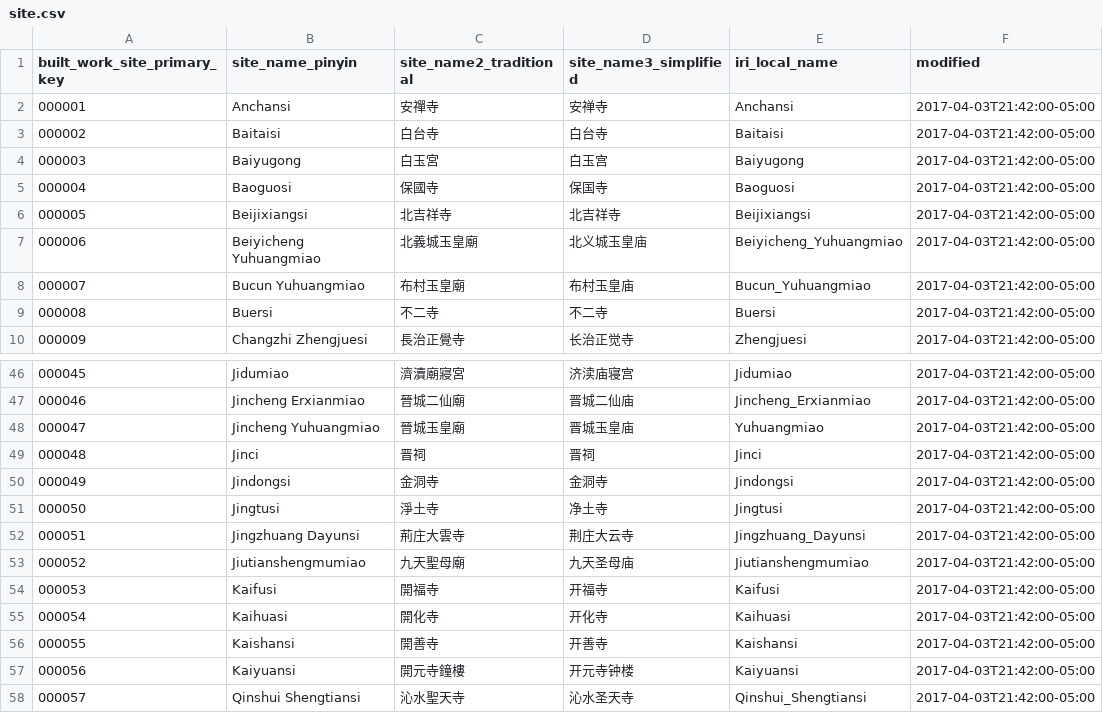
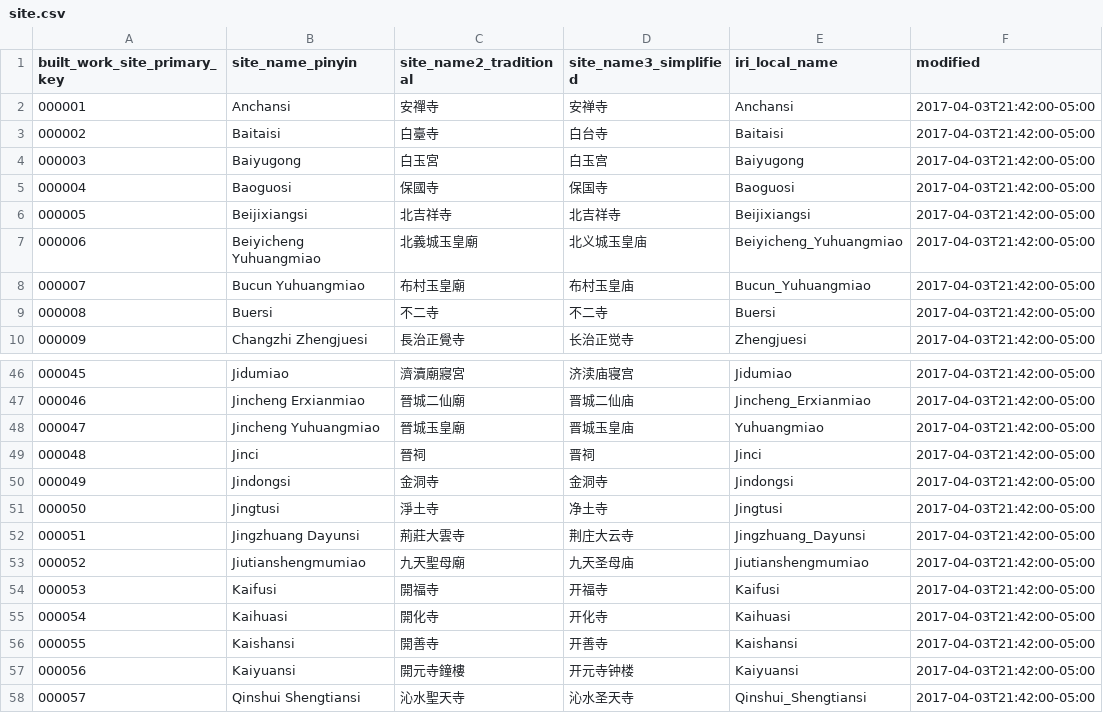
Before and after one commit to VandyVRC/tcadrt, a CSV file: site/site.csv, drawn as a sheet; only a part is shown, gaps mark what is left out; the diff names each change by its address in the sheet, - before the commit and + after, or states it on an @@ line.

Commit message:
edit traditional characters in sites file

```diff
--- a/site/site.csv
+++ b/site/site.csv
-C3 (site_name2_traditional): 白台寺
+C3 (site_name2_traditional): 白臺寺
-C49 (site_name2_traditional): 晋祠
+C49 (site_name2_traditional): 晉祠
-C52 (site_name2_traditional): 荊庄大雲寺
+C52 (site_name2_traditional): 荊莊大雲寺
```
